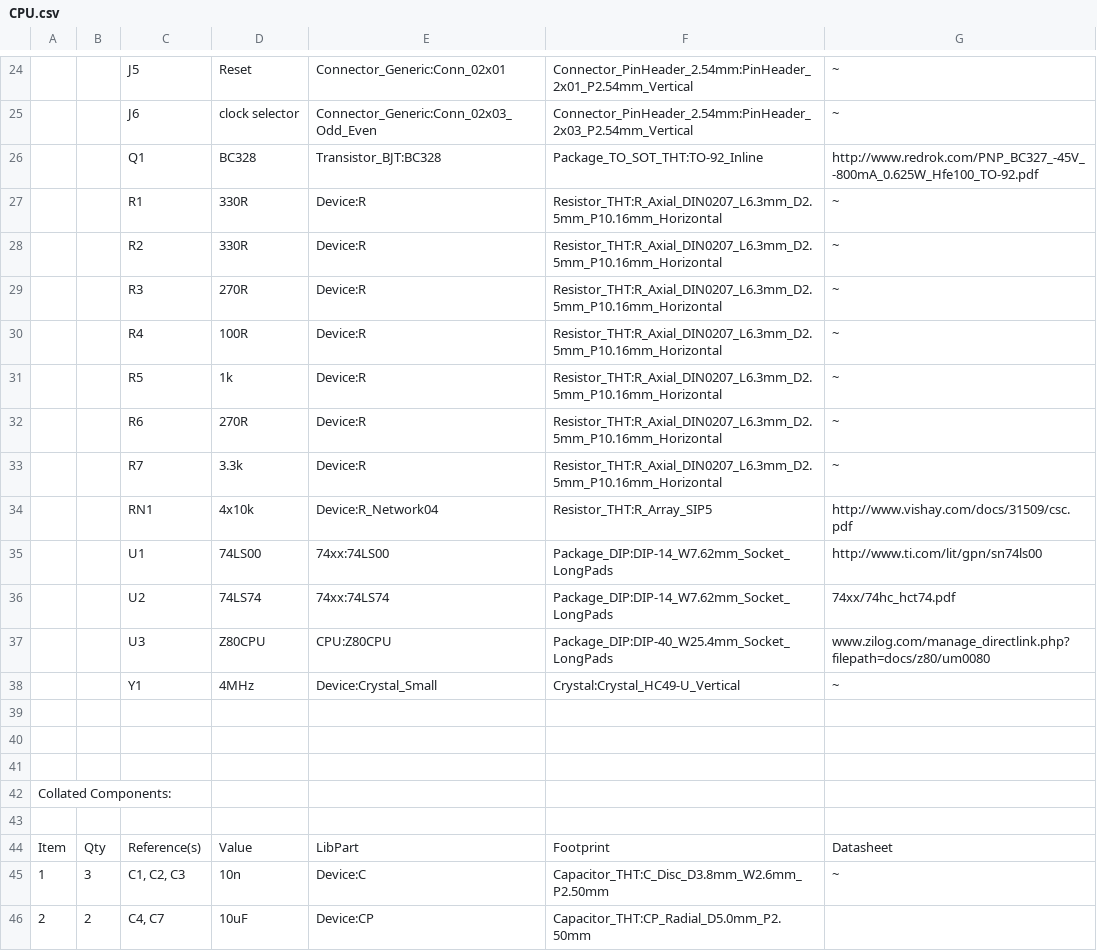
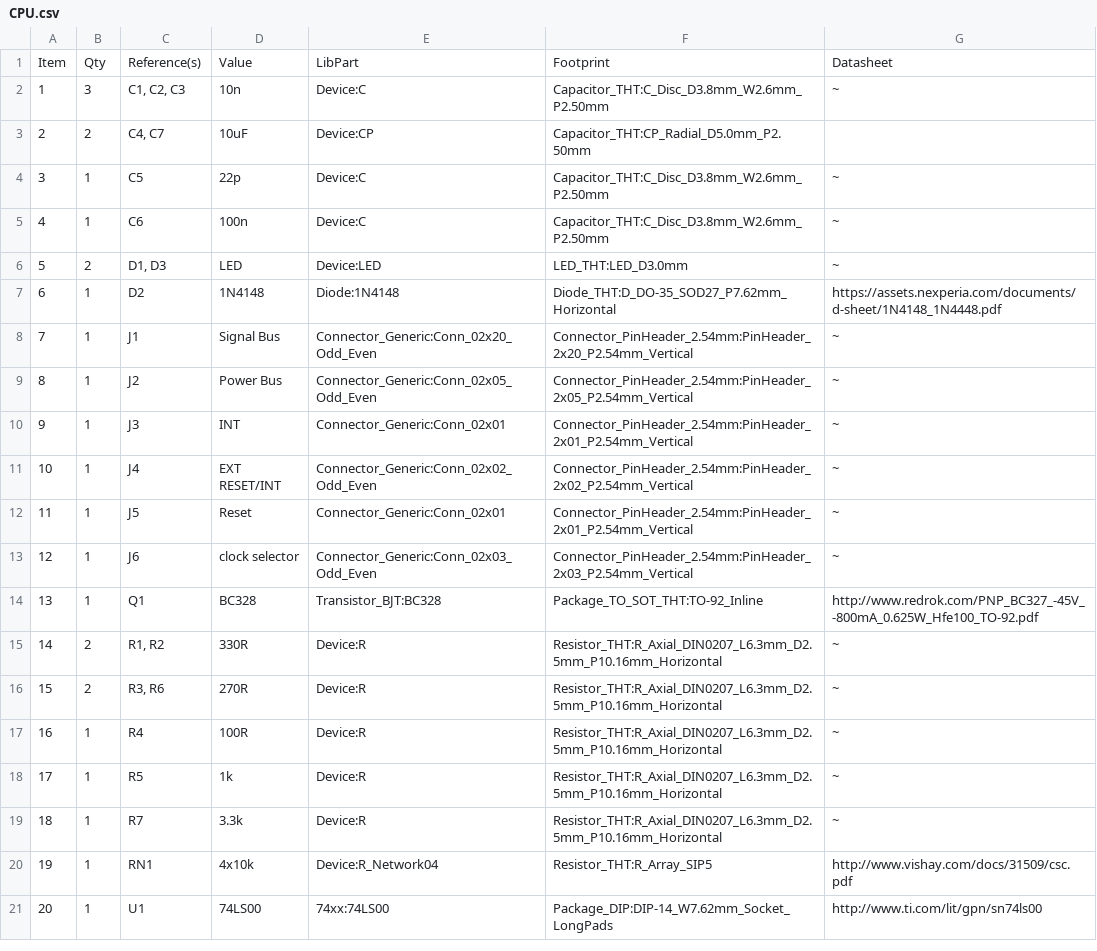
Before and after one commit to KALTCHUK/Z80_Modular_Computer, a CSV file: KiCAD files/CPU/CPU.csv, drawn as a sheet; only a part is shown, gaps mark what is left out; the shorter side is filled out with more unchanged rows; the diff covers the shown part only.

```diff
--- a/KiCAD files/CPU/CPU.csv
+++ b/KiCAD files/CPU/CPU.csv
@@ -24,21 +1 @@
-"","","J5","Reset","Connector_Generic:Conn_02x01","Connector_PinHeader_2.54mm:PinHeader_2x01_P2.54mm_Vertical","~"
-"","","J6","clock selector","Connector_Generic:Conn_02x03_Odd_Even","Connector_PinHeader_2.54mm:PinHeader_2x03_P2.54mm_Vertical","~"
-"","","Q1","BC328","Transistor_BJT:BC328","Package_TO_SOT_THT:TO-92_Inline","http://www.redrok.com/PNP_BC327_-45V_-800mA_0.625W_Hfe100_TO-92.pdf"
-"","","R1","330R","Device:R","Resistor_THT:R_Axial_DIN0207_L6.3mm_D2.5mm_P10.16mm_Horizontal","~"
-"","","R2","330R","Device:R","Resistor_THT:R_Axial_DIN0207_L6.3mm_D2.5mm_P10.16mm_Horizontal","~"
-"","","R3","270R","Device:R","Resistor_THT:R_Axial_DIN0207_L6.3mm_D2.5mm_P10.16mm_Horizontal","~"
-"","","R4","100R","Device:R","Resistor_THT:R_Axial_DIN0207_L6.3mm_D2.5mm_P10.16mm_Horizontal","~"
-"","","R5","1k","Device:R","Resistor_THT:R_Axial_DIN0207_L6.3mm_D2.5mm_P10.16mm_Horizontal","~"
-"","","R6","270R","Device:R","Resistor_THT:R_Axial_DIN0207_L6.3mm_D2.5mm_P10.16mm_Horizontal","~"
-"","","R7","3.3k","Device:R","Resistor_THT:R_Axial_DIN0207_L6.3mm_D2.5mm_P10.16mm_Horizontal","~"
-"","","RN1","4x10k","Device:R_Network04","Resistor_THT:R_Array_SIP5","http://www.vishay.com/docs/31509/csc.pdf"
-"","","U1","74LS00","74xx:74LS00","Package_DIP:DIP-14_W7.62mm_Socket_LongPads","http://www.ti.com/lit/gpn/sn74ls00"
-"","","U2","74LS74","74xx:74LS74","Package_DIP:DIP-14_W7.62mm_Socket_LongPads","74xx/74hc_hct74.pdf"
-"","","U3","Z80CPU","CPU:Z80CPU","Package_DIP:DIP-40_W25.4mm_Socket_LongPads","www.zilog.com/manage_directlink.php?filepath=docs/z80/um0080"
-"","","Y1","4MHz","Device:Crystal_Small","Crystal:Crystal_HC49-U_Vertical","~"
-
-
-
-"Collated Components:"
-
 "Item","Qty","Reference(s)","Value","LibPart","Footprint","Datasheet"
```
Also changed, not shown: 23 removed rows elsewhere in this file, 20 other files.
